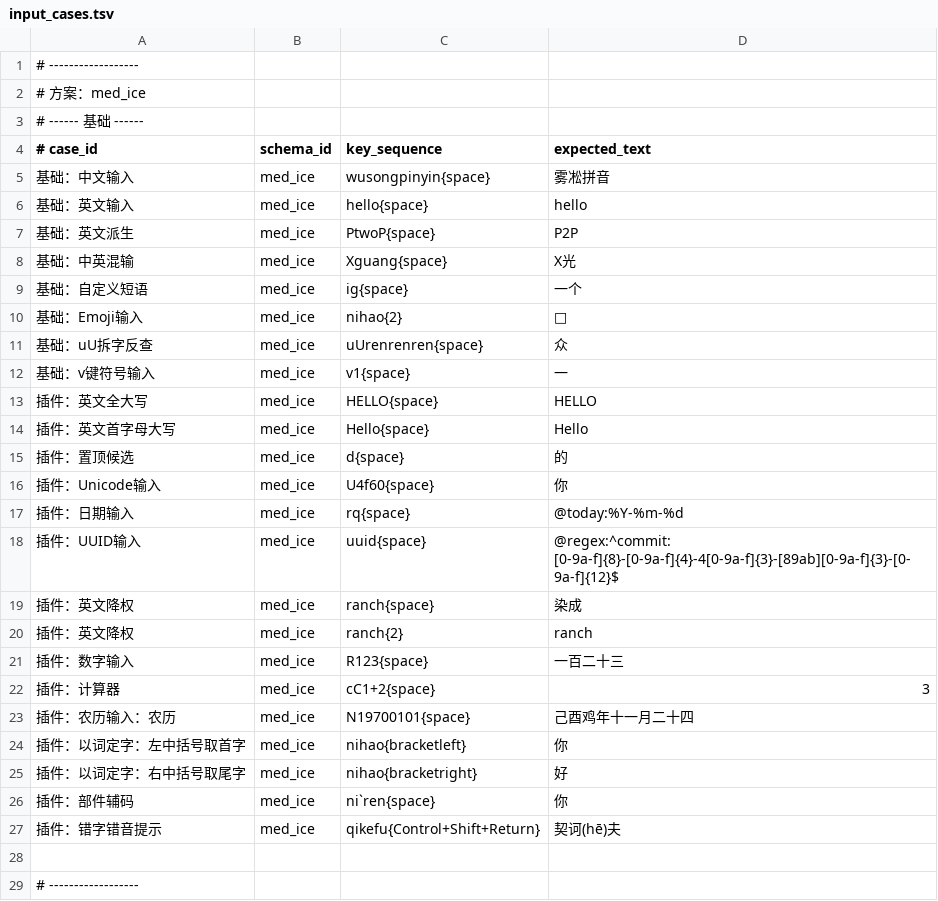
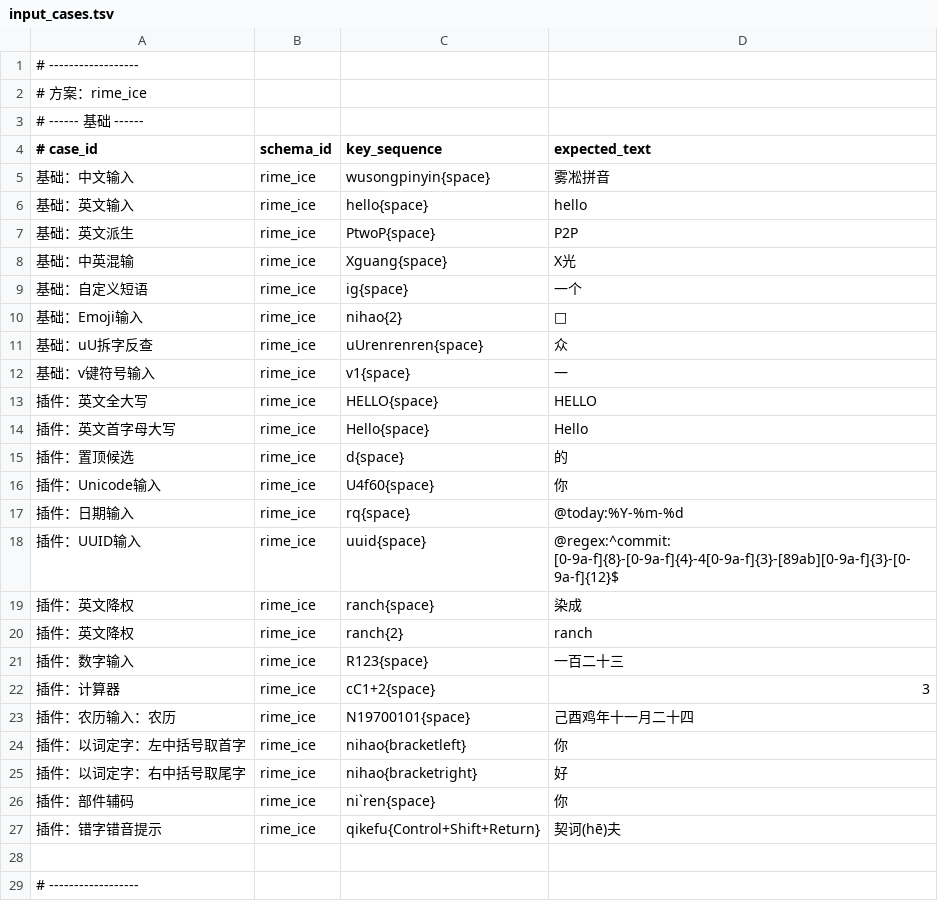
Before and after one commit to josephxzy/med-ice, a TSV file: tool/build/smoke/cases/rime_ice/input_cases.tsv (was tool/build/smoke/cases/med_ice/input_cases.tsv), drawn as a sheet; only a part is shown.

Commit message:
fix(smoke): smoke test 改为测试 rime_ice 方案

```diff
--- a/tool/build/smoke/cases/med_ice/input_cases.tsv
+++ b/tool/build/smoke/cases/rime_ice/input_cases.tsv
@@ -1,28 +1,28 @@
 # ------------------
-# 方案：med_ice
+# 方案：rime_ice
 # ------ 基础 ------
 # case_id	schema_id	key_sequence	expected_text
-基础：中文输入	med_ice	wusongpinyin{space}	雾凇拼音
-基础：英文输入	med_ice	hello{space}	hello
-基础：英文派生	med_ice	PtwoP{space}	P2P
-基础：中英混输	med_ice	Xguang{space}	X光
-基础：自定义短语	med_ice	ig{space}	一个
-基础：Emoji输入	med_ice	nihao{2}	👋
-基础：uU拆字反查	med_ice	uUrenrenren{space}	众
-基础：v键符号输入	med_ice	v1{space}	一
-插件：英文全大写	med_ice	HELLO{space}	HELLO
-插件：英文首字母大写	med_ice	Hello{space}	Hello
-插件：置顶候选	med_ice	d{space}	的
-插件：Unicode输入	med_ice	U4f60{space}	你
-插件：日期输入	med_ice	rq{space}	@today:%Y-%m-%d
-插件：UUID输入	med_ice	uuid{space}	@regex:^commit: [0-9a-f]{8}-[0-9a-f]{4}-4[0-9a-f]{3}-[89ab][0-9a-f]{3}-[0-9a-f]{12}$
-插件：英文降权	med_ice	ranch{space}	染成
-插件：英文降权	med_ice	ranch{2}	ranch
-插件：数字输入	med_ice	R123{space}	一百二十三
-插件：计算器	med_ice	cC1+2{space}	3
-插件：农历输入：农历	med_ice	N19700101{space}	己酉鸡年十一月二十四
-插件：以词定字：左中括号取首字	med_ice	nihao{bracketleft}	你
-插件：以词定字：右中括号取尾字	med_ice	nihao{bracketright}	好
-插件：部件辅码	med_ice	ni`ren{space}	你
-插件：错字错音提示	med_ice	qikefu{Control+Shift+Return}	契诃(hē)夫
+基础：中文输入	rime_ice	wusongpinyin{space}	雾凇拼音
+基础：英文输入	rime_ice	hello{space}	hello
+基础：英文派生	rime_ice	PtwoP{space}	P2P
+基础：中英混输	rime_ice	Xguang{space}	X光
+基础：自定义短语	rime_ice	ig{space}	一个
+基础：Emoji输入	rime_ice	nihao{2}	👋
+基础：uU拆字反查	rime_ice	uUrenrenren{space}	众
+基础：v键符号输入	rime_ice	v1{space}	一
+插件：英文全大写	rime_ice	HELLO{space}	HELLO
+插件：英文首字母大写	rime_ice	Hello{space}	Hello
+插件：置顶候选	rime_ice	d{space}	的
+插件：Unicode输入	rime_ice	U4f60{space}	你
+插件：日期输入	rime_ice	rq{space}	@today:%Y-%m-%d
+插件：UUID输入	rime_ice	uuid{space}	@regex:^commit: [0-9a-f]{8}-[0-9a-f]{4}-4[0-9a-f]{3}-[89ab][0-9a-f]{3}-[0-9a-f]{12}$
+插件：英文降权	rime_ice	ranch{space}	染成
+插件：英文降权	rime_ice	ranch{2}	ranch
+插件：数字输入	rime_ice	R123{space}	一百二十三
+插件：计算器	rime_ice	cC1+2{space}	3
+插件：农历输入：农历	rime_ice	N19700101{space}	己酉鸡年十一月二十四
+插件：以词定字：左中括号取首字	rime_ice	nihao{bracketleft}	你
+插件：以词定字：右中括号取尾字	rime_ice	nihao{bracketright}	好
+插件：部件辅码	rime_ice	ni`ren{space}	你
+插件：错字错音提示	rime_ice	qikefu{Control+Shift+Return}	契诃(hē)夫
 
```
Also changed, not shown: 3 other files.
